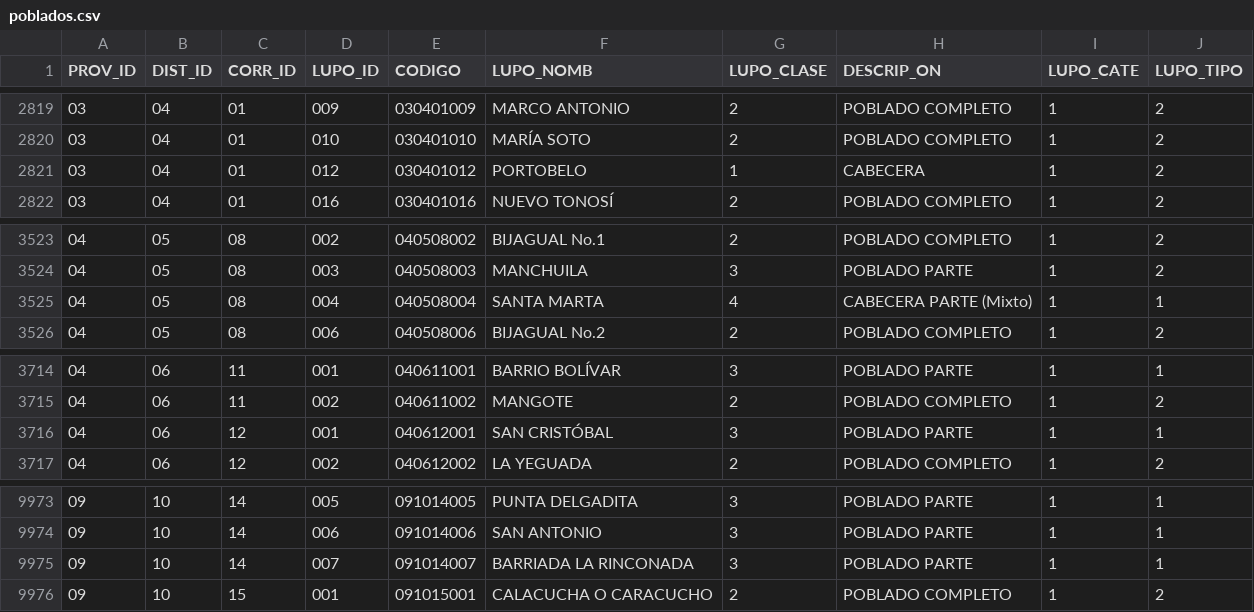
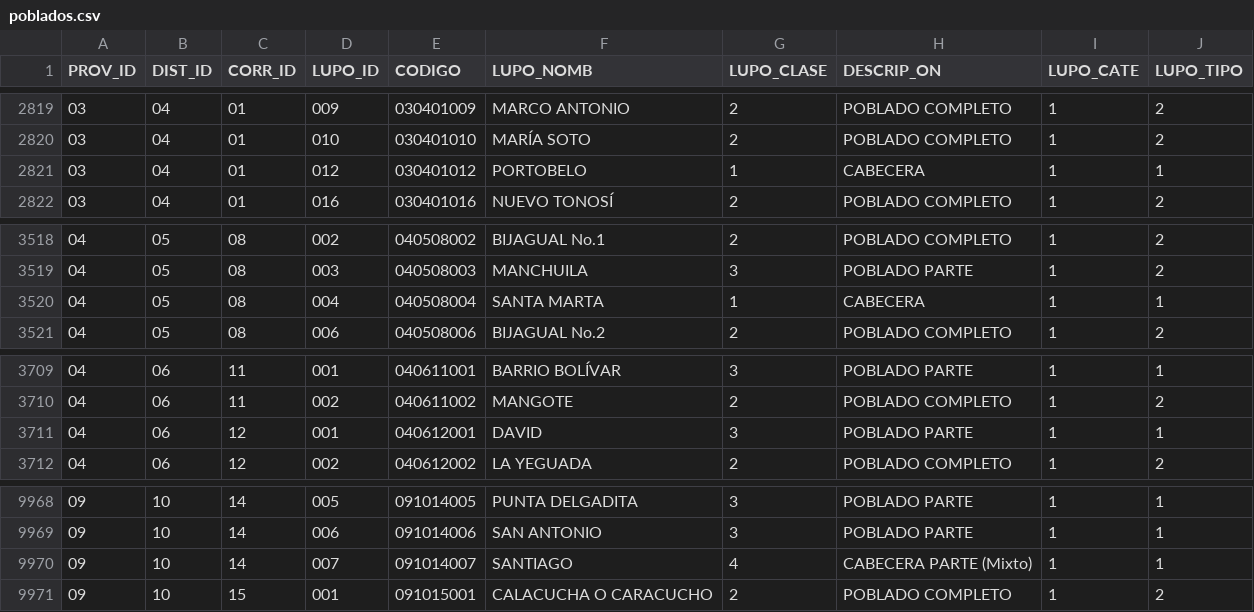
Before and after one commit to viquezr-dev/panama_territorio, a CSV file: data/poblados.csv, drawn as a sheet; only a part is shown, gaps mark what is left out; the diff covers the shown part only.

```diff
--- a/data/poblados.csv
+++ b/data/poblados.csv
@@ -2820,3 +2820,3 @@ PROV_ID,DIST_ID,CORR_ID,LUPO_ID,CODIGO,LUPO_NOMB,LUPO_CLASE,DESCRIP_ON,LUPO_CATE
 03,04,01,010,030401010,MARÍA SOTO,2,POBLADO COMPLETO,1,2
-03,04,01,012,030401012,PORTOBELO,1,CABECERA,1,2
+03,04,01,012,030401012,PORTOBELO,1,CABECERA,1,1
 03,04,01,016,030401016,NUEVO TONOSÍ,2,POBLADO COMPLETO,1,2
@@ -3524,3 +3519,3 @@ PROV_ID,DIST_ID,CORR_ID,LUPO_ID,CODIGO,LUPO_NOMB,LUPO_CLASE,DESCRIP_ON,LUPO_CATE
 04,05,08,003,040508003,MANCHUILA,3,POBLADO PARTE,1,2
-04,05,08,004,040508004,SANTA MARTA,4,CABECERA PARTE (Mixto),1,1
+04,05,08,004,040508004,SANTA MARTA,1,CABECERA,1,1
 04,05,08,006,040508006,BIJAGUAL No.2,2,POBLADO COMPLETO,1,2
@@ -3715,3 +3710,3 @@ PROV_ID,DIST_ID,CORR_ID,LUPO_ID,CODIGO,LUPO_NOMB,LUPO_CLASE,DESCRIP_ON,LUPO_CATE
 04,06,11,002,040611002,MANGOTE,2,POBLADO COMPLETO,1,2
-04,06,12,001,040612001,SAN CRISTÓBAL,3,POBLADO PARTE,1,1
+04,06,12,001,040612001,DAVID,3,POBLADO PARTE,1,1
 04,06,12,002,040612002,LA YEGUADA,2,POBLADO COMPLETO,1,2
@@ -9974,3 +9969,3 @@ PROV_ID,DIST_ID,CORR_ID,LUPO_ID,CODIGO,LUPO_NOMB,LUPO_CLASE,DESCRIP_ON,LUPO_CATE
 09,10,14,006,091014006,SAN ANTONIO,3,POBLADO PARTE,1,1
-09,10,14,007,091014007,BARRIADA LA RINCONADA,3,POBLADO PARTE,1,1
+09,10,14,007,091014007,SANTIAGO,4,CABECERA PARTE (Mixto),1,1
 09,10,15,001,091015001,CALACUCHA O CARACUCHO,2,POBLADO COMPLETO,1,2
```
Also changed, not shown: 1 added row and 6 removed rows elsewhere in this file, data/barrios.csv.
